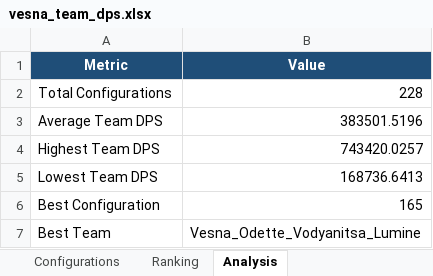
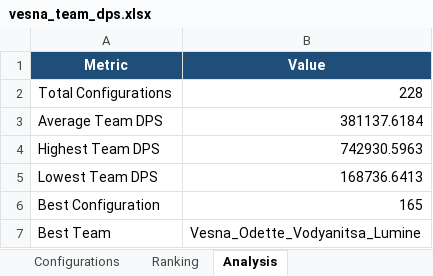
Before and after one commit to VapuArt/Vesna_Team-Calcs, an Excel workbook: vesna_team_dps.xlsx, sheet Analysis, drawn as a sheet; values as stored, in another font and other column widths than the file's, no borders; the diff names each change by its address in the sheet, - before the commit and + after, or states it on an @@ line.

```diff
--- a/vesna_team_dps.xlsx (sheet Analysis)
+++ b/vesna_team_dps.xlsx (sheet Analysis)
-B3 (Value): 383501.5196
+B3 (Value): 381137.6184
-B4 (Value): 743420.0257
+B4 (Value): 742930.5963
```
Also changed, not shown: sheet Configurations, sheet Ranking, 1 other file.
